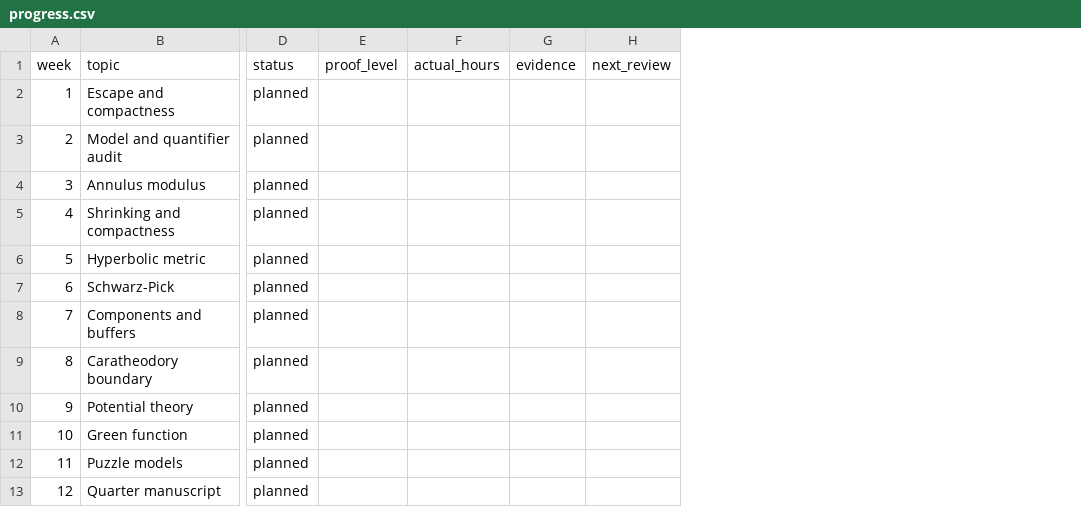
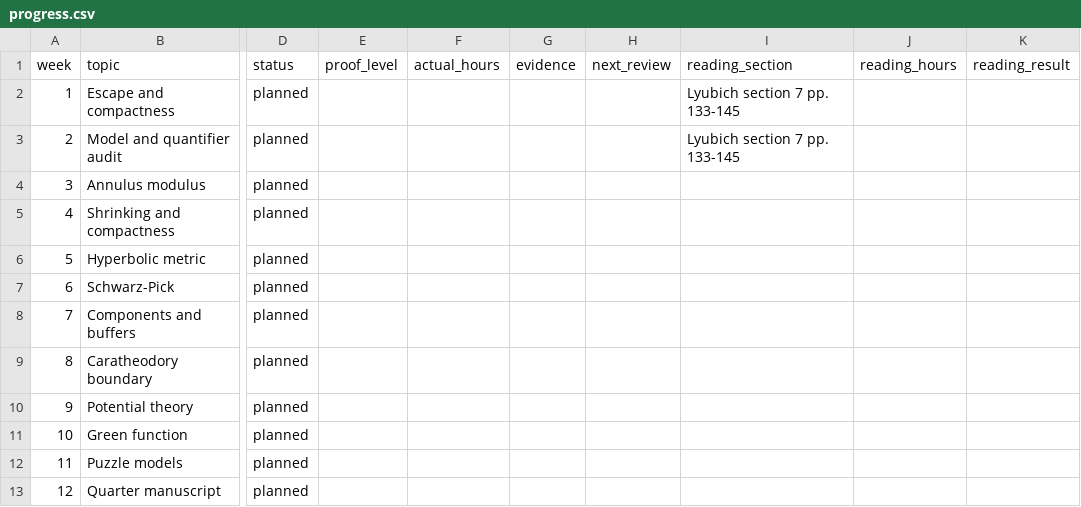
Before and after one commit to kirill-kondrashov/mlc, a CSV file: study/progress.csv, drawn as a sheet; only a part is shown, gaps mark what is left out; the diff names each change by its address in the sheet, - before the commit and + after, or states it on an @@ line.

Commit message:
Add a Lyubich familiarization reading track to the study programme

```diff
--- a/study/progress.csv
+++ b/study/progress.csv
+column I (reading_section), rows 2-3: Lyubich section 7 pp. 133-145 | Lyubich section 7 pp. 133-145
+column J (reading_hours), empty
+column K (reading_result), empty
```
Also changed, not shown: 8 other files.
